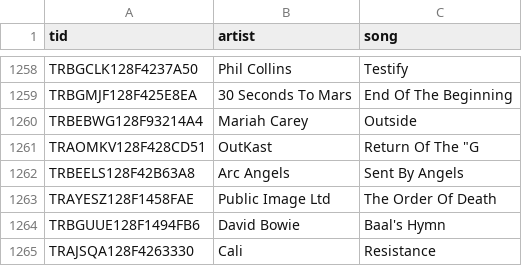
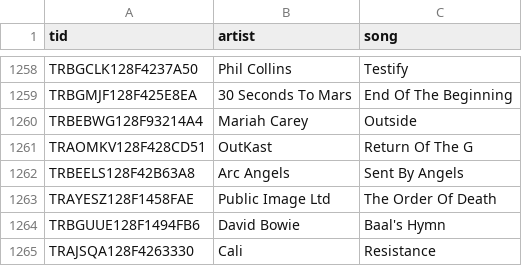
Before and after one commit to corpusmusic/db_data, a TSV file: trackInfo.tsv, drawn as a sheet; only a part is shown, gaps mark what is left out.

Commit message:
Manually fixed small error in tsv file, again

```diff
--- a/trackInfo.tsv
+++ b/trackInfo.tsv
@@ -1260,3 +1260,3 @@ TRBGMJF128F425E8EA	30 Seconds To Mars	End Of The Beginning
 TRBEBWG128F93214A4	Mariah Carey	Outside
-TRAOMKV128F428CD51	OutKast	Return Of The "G
+TRAOMKV128F428CD51	OutKast	Return Of The G
 TRBEELS128F42B63A8	Arc Angels	Sent By Angels
```
